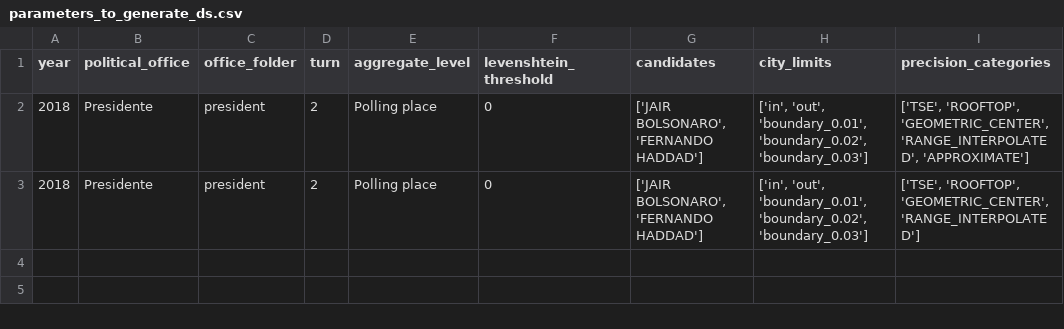
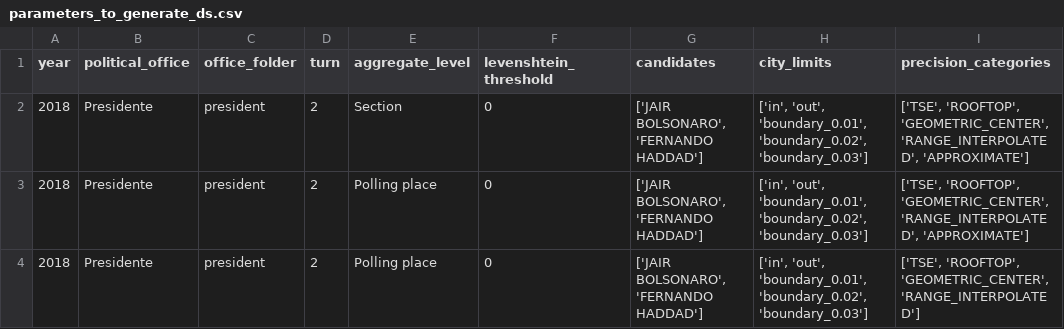
Before and after one commit to tpinhoda/Geocoding_Brazilian_Elections, a CSV file: src/data/Brazil/TSE/election_results/parameters_to_generate_ds.csv, drawn as a sheet; the diff names each change by its address in the sheet, - before the commit and + after, or states it on an @@ line.

```diff
--- a/src/data/Brazil/TSE/election_results/parameters_to_generate_ds.csv
+++ b/src/data/Brazil/TSE/election_results/parameters_to_generate_ds.csv
+row 2: 2018 | Presidente | president | 2 | Section | 0 | ['JAIR BOLSONARO', 'FERNANDO HADDAD'] | ['in', 'out', 'boundary_0.01', 'boundary_0.02', 'boundary_0.03'] | ['TSE', 'ROOFTOP', 'GEOMETRIC_CENTER', 'RANGE_INTERPOLATED', 'APPROXIMATE']
```
Also changed, not shown: 11 other files.
